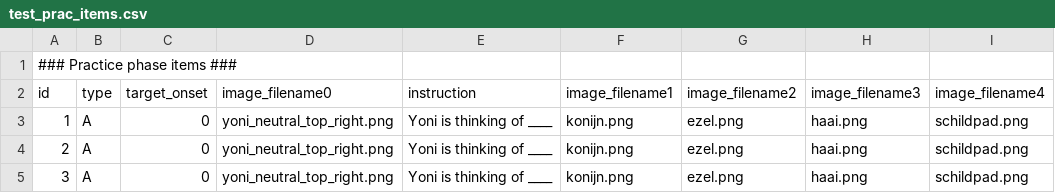
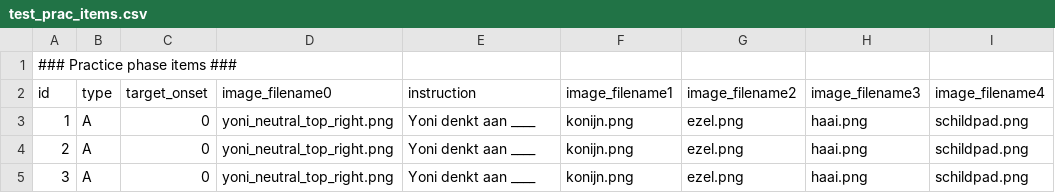
Before and after one commit to UiL-OTS-labs/ZEP-Inference-Test-hannah-mulder, a CSV file: stimuli/test_prac_items.csv, drawn as a sheet; only a part is shown; the diff names each change by its address in the sheet, - before the commit and + after, or states it on an @@ line.

```diff
--- a/stimuli/test_prac_items.csv
+++ b/stimuli/test_prac_items.csv
-E3:E5 (instruction): Yoni is thinking of ____
+E3:E5 (instruction): Yoni denkt aan ____
```
Also changed, not shown: 38 other files.
